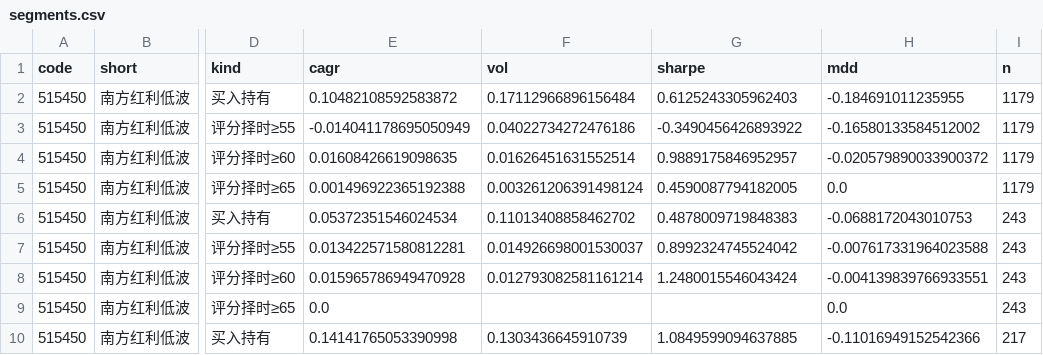
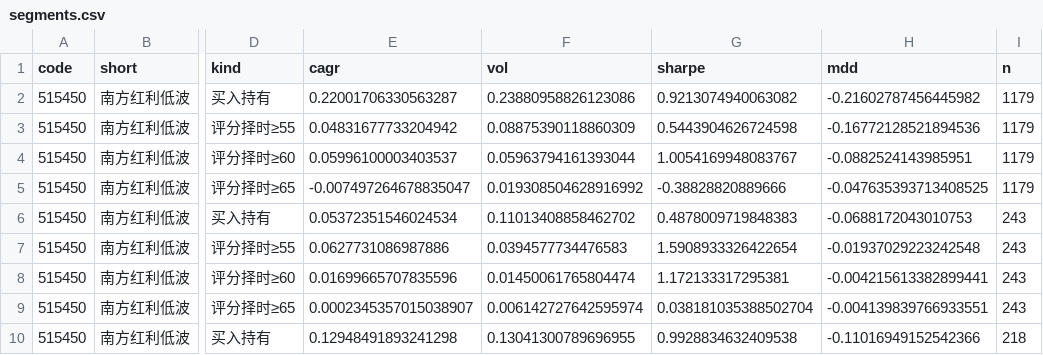
Before and after one commit to xhxie123-maker/dividend-lowvol-score, a CSV file: backtest/segments.csv, drawn as a sheet; only a part is shown, gaps mark what is left out; the diff covers the shown part only; the diff names each change by its address in the sheet, - before the commit and + after, or states it on an @@ line.

```diff
--- a/backtest/segments.csv
+++ b/backtest/segments.csv
-E2 (cagr): 0.10482108592583872
+E2 (cagr): 0.22001706330563287
-F2 (vol): 0.17112966896156484
+F2 (vol): 0.23880958826123086
-G2 (sharpe): 0.6125243305962403
+G2 (sharpe): 0.9213074940063082
-H2 (mdd): -0.184691011235955
+H2 (mdd): -0.21602787456445982
-E3 (cagr): -0.014041178695050949
+E3 (cagr): 0.04831677733204942
-F3 (vol): 0.04022734272476186
+F3 (vol): 0.08875390118860309
-G3 (sharpe): -0.3490456426893922
+G3 (sharpe): 0.5443904626724598
-H3 (mdd): -0.16580133584512002
+H3 (mdd): -0.16772128521894536
-E4 (cagr): 0.01608426619098635
+E4 (cagr): 0.05996100003403537
-F4 (vol): 0.01626451631552514
+F4 (vol): 0.05963794161393044
-G4 (sharpe): 0.9889175846952957
+G4 (sharpe): 1.0054169948083767
-H4 (mdd): -0.020579890033900372
+H4 (mdd): -0.0882524143985951
-E5 (cagr): 0.001496922365192388
+E5 (cagr): -0.007497264678835047
-F5 (vol): 0.003261206391498124
+F5 (vol): 0.019308504628916992
-G5 (sharpe): 0.4590087794182005
+G5 (sharpe): -0.38828820889666
-H5 (mdd): 0.0
+H5 (mdd): -0.047635393713408525
-E7 (cagr): 0.013422571580812281
+E7 (cagr): 0.0627731086987886
-F7 (vol): 0.014926698001530037
+F7 (vol): 0.0394577734476583
-G7 (sharpe): 0.8992324745524042
+G7 (sharpe): 1.5908933326422654
-H7 (mdd): -0.007617331964023588
+H7 (mdd): -0.01937029223242548
-E8 (cagr): 0.015965786949470928
+E8 (cagr): 0.01699665707835596
-F8 (vol): 0.012793082581161214
+F8 (vol): 0.01450061765804474
-G8 (sharpe): 1.2480015546043424
+G8 (sharpe): 1.172133317295381
-H8 (mdd): -0.004139839766933551
+H8 (mdd): -0.004215613382899441
-E9 (cagr): 0.0
+E9 (cagr): 0.0002345357015038907
-F9 (vol): (empty)
+F9 (vol): 0.006142727642595974
-G9 (sharpe): (empty)
+G9 (sharpe): 0.038181035388502704
-H9 (mdd): 0.0
+H9 (mdd): -0.004139839766933551
-E10 (cagr): 0.14141765053390998
+E10 (cagr): 0.12948491893241298
-F10 (vol): 0.1303436645910739
+F10 (vol): 0.13041300789696955
-G10 (sharpe): 1.0849599094637885
+G10 (sharpe): 0.9928834632409538
-I10 (n): 217
+I10 (n): 218
```
Also changed, not shown: 44 edited cells elsewhere in this file, backtest/factor_quintile.csv, data/cache/nav_515450.csv, 15 other files.
